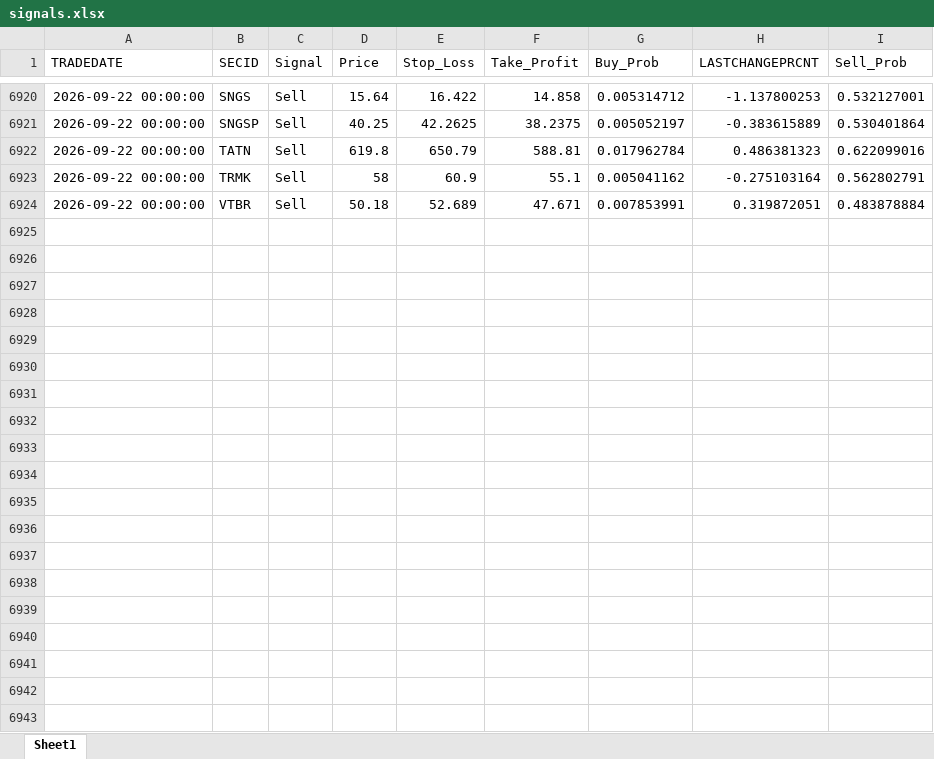
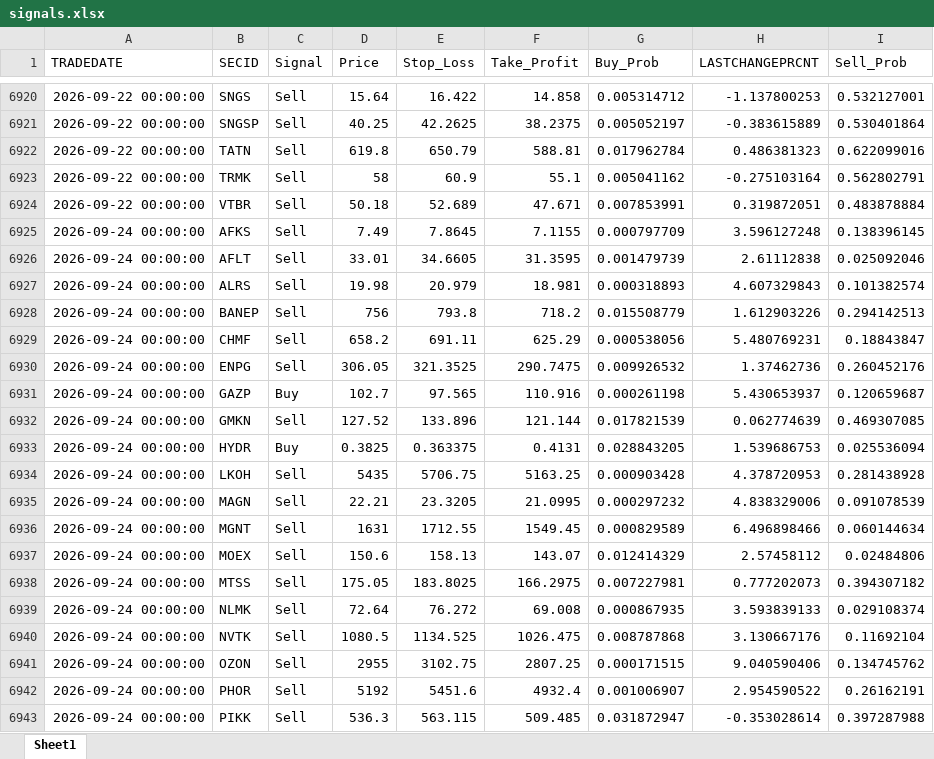
Before and after one commit to Leo1255serg/moex-signals-rf, an Excel workbook: data/signals.xlsx, sheet Sheet1, drawn as a sheet; only a part is shown, gaps mark what is left out; values as stored, in another font and other column widths than the file's, no borders; the diff covers the shown part only; the diff names each change by its address in the sheet, - before the commit and + after, or states it on an @@ line.

```diff
--- a/data/signals.xlsx (sheet Sheet1)
+++ b/data/signals.xlsx (sheet Sheet1)
+row 6925: 2026-09-24 00:00:00 | AFKS | Sell | 7.49 | 7.8645 | 7.1155 | 0.000797709 | 3.596127248 | 0.138396145
+row 6926: 2026-09-24 00:00:00 | AFLT | Sell | 33.01 | 34.6605 | 31.3595 | 0.001479739 | 2.61112838 | 0.025092046
+row 6927: 2026-09-24 00:00:00 | ALRS | Sell | 19.98 | 20.979 | 18.981 | 0.000318893 | 4.607329843 | 0.101382574
+row 6928: 2026-09-24 00:00:00 | BANEP | Sell | 756 | 793.8 | 718.2 | 0.015508779 | 1.612903226 | 0.294142513
+row 6929: 2026-09-24 00:00:00 | CHMF | Sell | 658.2 | 691.11 | 625.29 | 0.000538056 | 5.480769231 | 0.18843847
+row 6930: 2026-09-24 00:00:00 | ENPG | Sell | 306.05 | 321.3525 | 290.7475 | 0.009926532 | 1.37462736 | 0.260452176
+row 6931: 2026-09-24 00:00:00 | GAZP | Buy | 102.7 | 97.565 | 110.916 | 0.000261198 | 5.430653937 | 0.120659687
+row 6932: 2026-09-24 00:00:00 | GMKN | Sell | 127.52 | 133.896 | 121.144 | 0.017821539 | 0.062774639 | 0.469307085
+row 6933: 2026-09-24 00:00:00 | HYDR | Buy | 0.3825 | 0.363375 | 0.4131 | 0.028843205 | 1.539686753 | 0.025536094
+row 6934: 2026-09-24 00:00:00 | LKOH | Sell | 5435 | 5706.75 | 5163.25 | 0.000903428 | 4.378720953 | 0.281438928
+row 6935: 2026-09-24 00:00:00 | MAGN | Sell | 22.21 | 23.3205 | 21.0995 | 0.000297232 | 4.838329006 | 0.091078539
+row 6936: 2026-09-24 00:00:00 | MGNT | Sell | 1631 | 1712.55 | 1549.45 | 0.000829589 | 6.496898466 | 0.060144634
+row 6937: 2026-09-24 00:00:00 | MOEX | Sell | 150.6 | 158.13 | 143.07 | 0.012414329 | 2.57458112 | 0.02484806
+row 6938: 2026-09-24 00:00:00 | MTSS | Sell | 175.05 | 183.8025 | 166.2975 | 0.007227981 | 0.777202073 | 0.394307182
+row 6939: 2026-09-24 00:00:00 | NLMK | Sell | 72.64 | 76.272 | 69.008 | 0.000867935 | 3.593839133 | 0.029108374
+row 6940: 2026-09-24 00:00:00 | NVTK | Sell | 1080.5 | 1134.525 | 1026.475 | 0.008787868 | 3.130667176 | 0.11692104
+row 6941: 2026-09-24 00:00:00 | OZON | Sell | 2955 | 3102.75 | 2807.25 | 0.000171515 | 9.040590406 | 0.134745762
+row 6942: 2026-09-24 00:00:00 | PHOR | Sell | 5192 | 5451.6 | 4932.4 | 0.001006907 | 2.954590522 | 0.26162191
+row 6943: 2026-09-24 00:00:00 | PIKK | Sell | 536.3 | 563.115 | 509.485 | 0.031872947 | -0.353028614 | 0.397287988
```
Also changed, not shown: 11 added rows elsewhere in this sheet, data/moex_data.xlsx, data/trades.xlsx.
